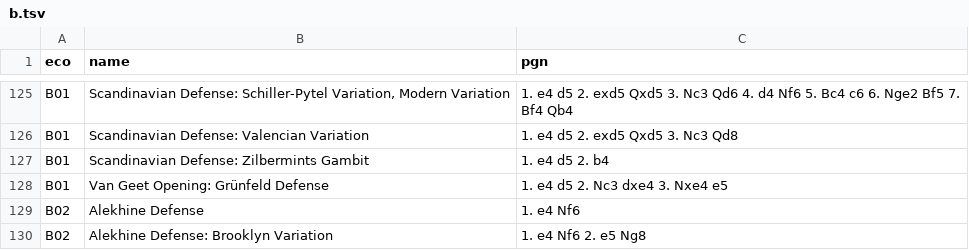
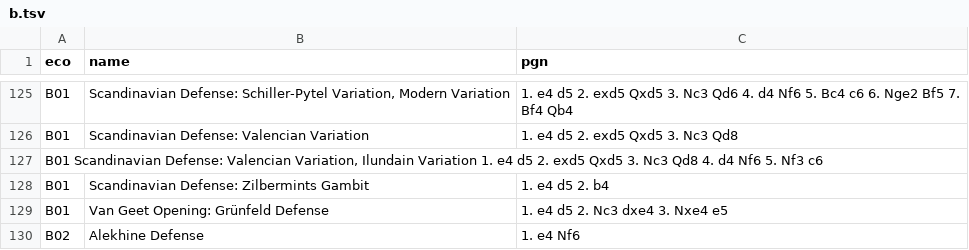
Before and after one commit to lichess-org/chess-openings, a TSV file: b.tsv, drawn as a sheet; only a part is shown, gaps mark what is left out; the shorter side is filled out with more unchanged rows.

Commit message:
Update b.tsv
B01 Scandinavian Defense: Valencian Variation, Ilundain Variation 1. e4 d5 2. exd5 Qxd5 3. Nc3 Qd8 4. d4 Nf6 5. Nf3 c6

"Valencian Variation in the Scandinavian Defense". FM Rubio, F. & N. de Arenas, S. (2023). Chapter 8 "Fundamentals of the Valencian Defense".
"The Valencia variation in the Scandinavian" https://en.chessbase.com/post/the-valencian-variation-in-the-scandinavian

```diff
--- a/b.tsv
+++ b/b.tsv
@@ -126,2 +126,3 @@ B01	Scandinavian Defense: Schiller-Pytel Variation, Modern Variation	1. e4 d5 2.
 B01	Scandinavian Defense: Valencian Variation	1. e4 d5 2. exd5 Qxd5 3. Nc3 Qd8
+B01 Scandinavian Defense: Valencian Variation, Ilundain Variation 1. e4 d5 2. exd5 Qxd5 3. Nc3 Qd8 4. d4 Nf6 5. Nf3 c6
 B01	Scandinavian Defense: Zilbermints Gambit	1. e4 d5 2. b4
```
